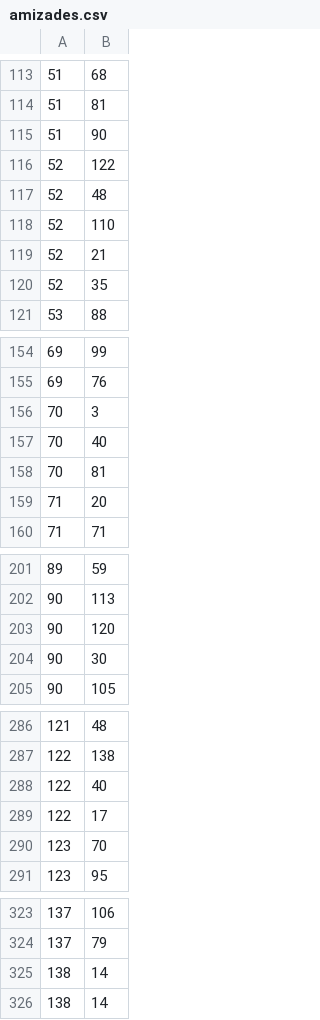
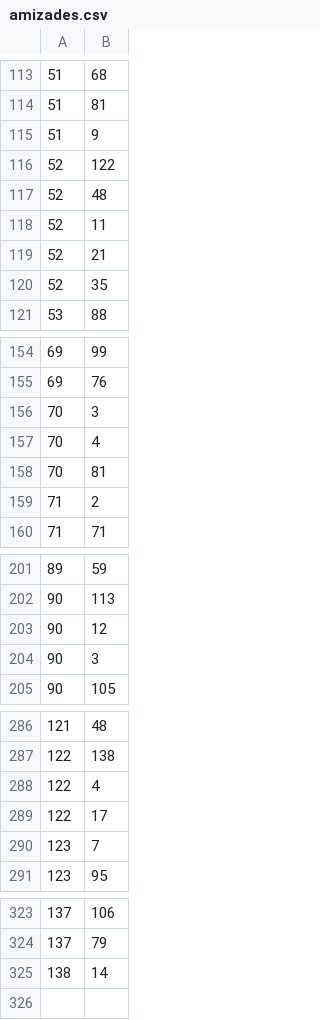
Before and after one commit to DPer97/Projeto2TBD, a CSV file: data/amizades.csv, drawn as a sheet; only a part is shown, gaps mark what is left out; removed rows and columns are numbered as before the commit, all else as after; the diff covers the shown part only; the diff names each change by its address in the sheet, - before the commit and + after, or states it on an @@ line.

```diff
--- a/data/amizades.csv
+++ b/data/amizades.csv
-B115: 90
+B115: 9
-B118: 110
+B118: 11
-B157: 40
+B157: 4
-B159: 20
+B159: 2
-B203: 120
+B203: 12
-B204: 30
+B204: 3
-B288: 40
+B288: 4
-B290: 70
+B290: 7
-row 325: 138 | 14
```
Also changed, not shown: 1 added row, 1 removed row and 17 edited cells elsewhere in this file.
